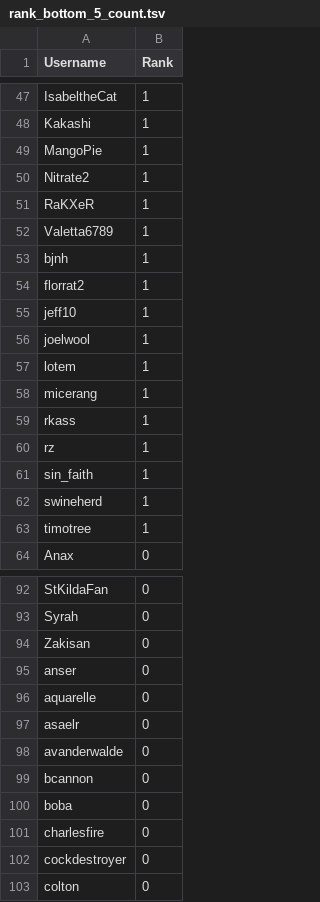
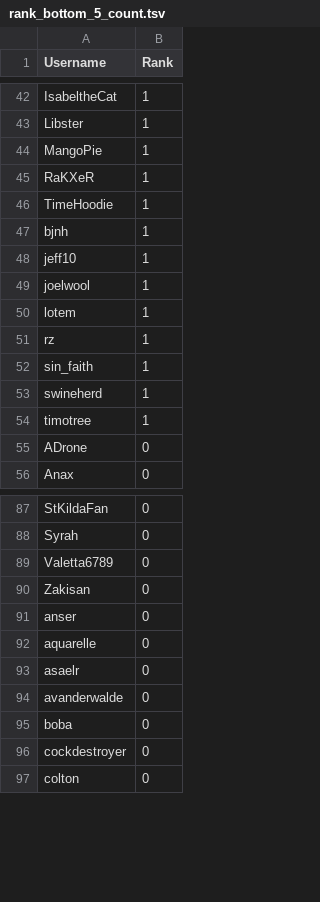
Before and after one commit to Aigul9/hanabi-stats, a TSV file: output/rank_bottom_5_count.tsv, drawn as a sheet; only a part is shown, gaps mark what is left out; removed rows and columns are numbered as before the commit, all else as after; the diff covers the shown part only; the diff names each change by its address in the sheet, - before the commit and + after, or states it on an @@ line.

```diff
--- a/output/rank_bottom_5_count.tsv
+++ b/output/rank_bottom_5_count.tsv
-A43 (Username): Kakashi
+A43 (Username): Libster
-row 50: Nitrate2 | 1
-A46 (Username): Valetta6789
+A46 (Username): TimeHoodie
-row 54: florrat2 | 1
-row 58: micerang | 1
-row 59: rkass | 1
+row 55: ADrone | 0
+row 89: Valetta6789 | 0
-row 99: bcannon | 0
-row 101: charlesfire | 0
```
Also changed, not shown: 17 added rows, 16 removed rows and 9 edited cells elsewhere in this file, output/rank_bottom_10_count.tsv, output/rank_bottom_10_weights.tsv, 3 other files.
